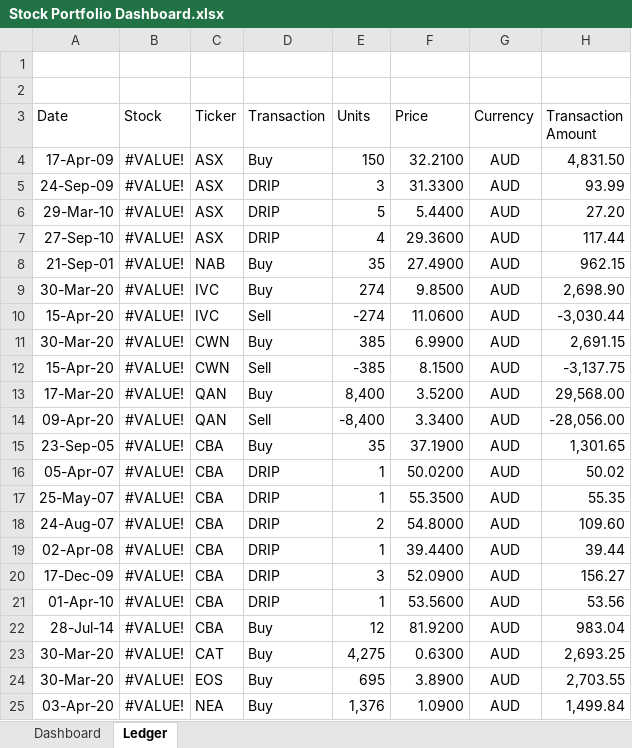
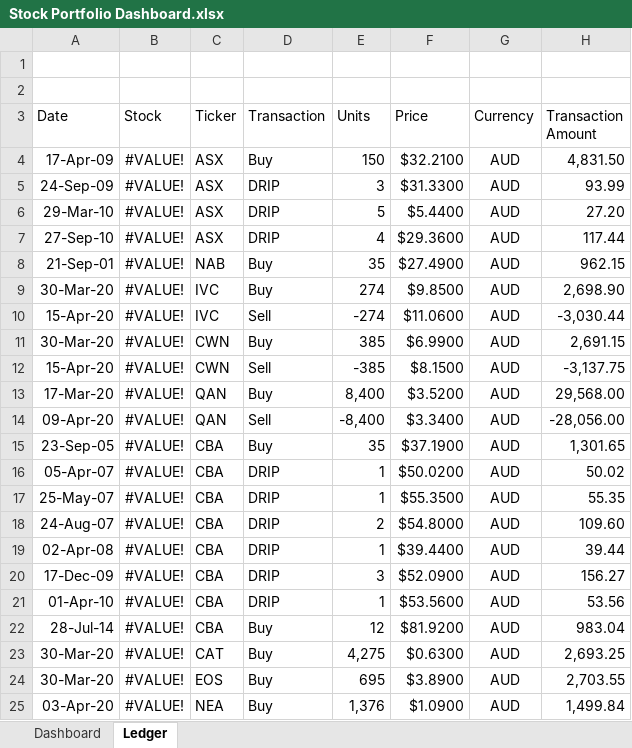
Before and after one commit to Rafsan7238/Data-Analysis_Data-Science_Projects, an Excel workbook: Excel Projects/Personal Stock Portfolio/Stock Portfolio Dashboard.xlsx, sheet Ledger, drawn as a sheet; values as stored, in another font and other column widths than the file's, no borders; table styles not drawn; the diff names each change by its address in the sheet, - before the commit and + after, or states it on an @@ line.

Commit message:
Added market value

```diff
--- a/Excel Projects/Personal Stock Portfolio/Stock Portfolio Dashboard.xlsx (sheet Ledger)
+++ b/Excel Projects/Personal Stock Portfolio/Stock Portfolio Dashboard.xlsx (sheet Ledger)
-F4 (Price): 32.2100
+F4 (Price): $32.2100
-F5 (Price): 31.3300
+F5 (Price): $31.3300
-F6 (Price): 5.4400
+F6 (Price): $5.4400
-F7 (Price): 29.3600
+F7 (Price): $29.3600
-F8 (Price): 27.4900
+F8 (Price): $27.4900
-F9 (Price): 9.8500
+F9 (Price): $9.8500
-F10 (Price): 11.0600
+F10 (Price): $11.0600
-F11 (Price): 6.9900
+F11 (Price): $6.9900
-F12 (Price): 8.1500
+F12 (Price): $8.1500
-F13 (Price): 3.5200
+F13 (Price): $3.5200
-F14 (Price): 3.3400
+F14 (Price): $3.3400
-F15 (Price): 37.1900
+F15 (Price): $37.1900
-F16 (Price): 50.0200
+F16 (Price): $50.0200
-F17 (Price): 55.3500
+F17 (Price): $55.3500
-F18 (Price): 54.8000
+F18 (Price): $54.8000
-F19 (Price): 39.4400
+F19 (Price): $39.4400
-F20 (Price): 52.0900
+F20 (Price): $52.0900
-F21 (Price): 53.5600
+F21 (Price): $53.5600
-F22 (Price): 81.9200
+F22 (Price): $81.9200
-F23 (Price): 0.6300
+F23 (Price): $0.6300
-F24 (Price): 3.8900
+F24 (Price): $3.8900
-F25 (Price): 1.0900
+F25 (Price): $1.0900
```
Also changed, not shown: sheet Dashboard.
